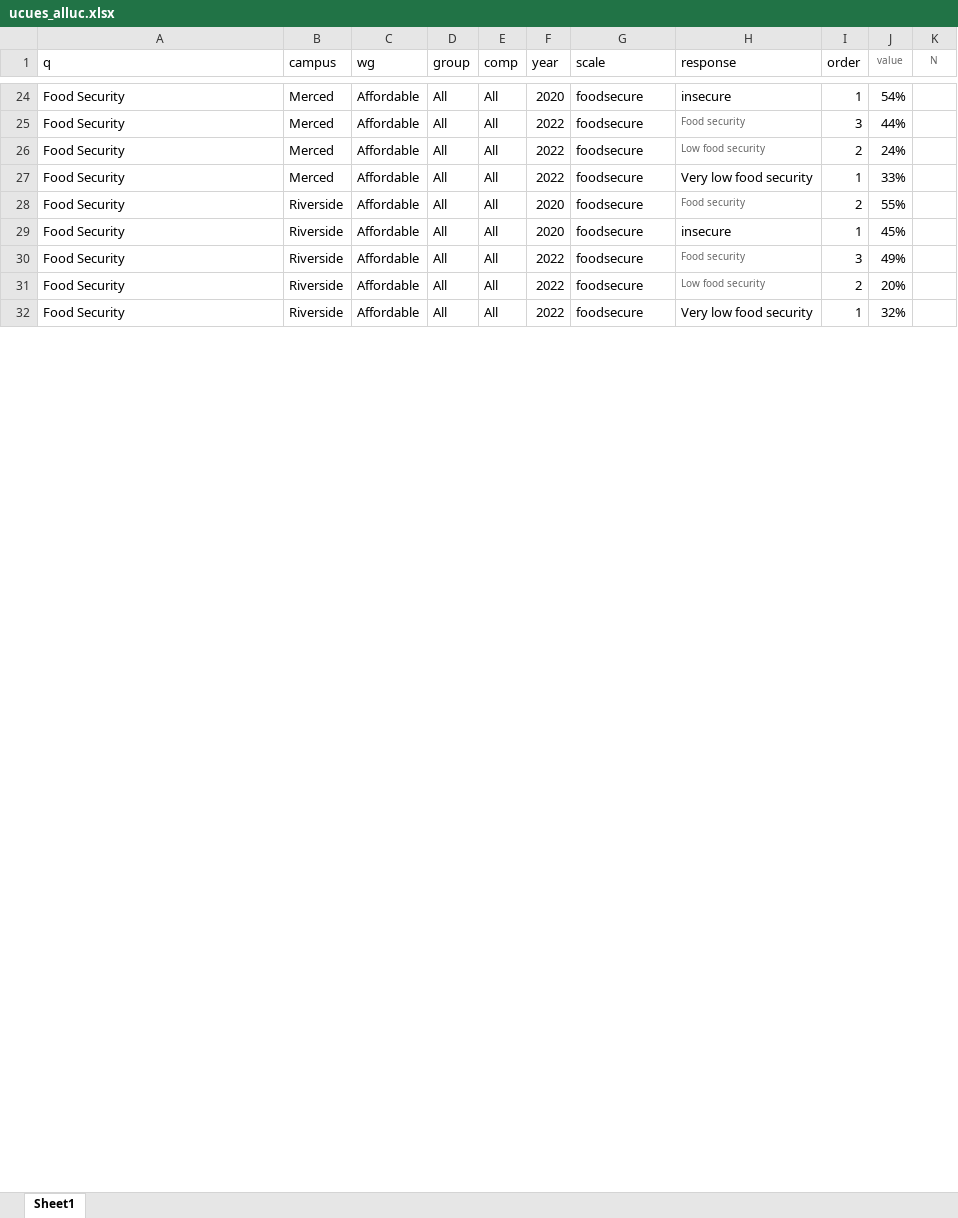
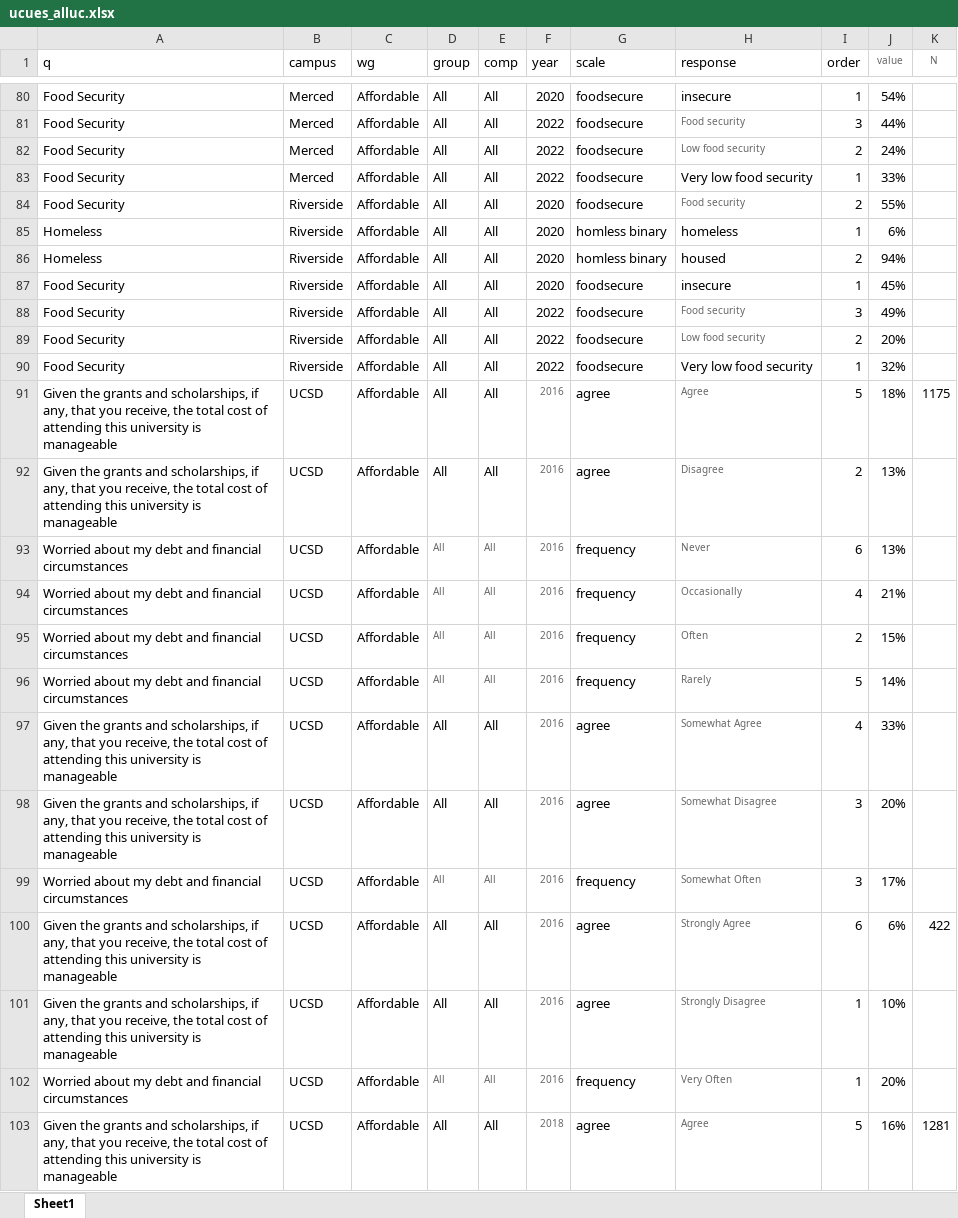
Before and after one commit to raghoo2k/UCSD_Gaps_Quarto, an Excel workbook: data/ucues_alluc.xlsx, sheet Sheet1, drawn as a sheet; only a part is shown, gaps mark what is left out; values as stored, in another font and other column widths than the file's, no borders; the diff covers the shown part only; the diff names each change by its address in the sheet, - before the commit and + after, or states it on an @@ line.

```diff
--- a/data/ucues_alluc.xlsx (sheet Sheet1)
+++ b/data/ucues_alluc.xlsx (sheet Sheet1)
@@ row 71 moved to row 85: Homeless @@
@@ row 72 moved to row 86: Homeless @@
+row 91: Given the grants and scholarships, if any, that you receive, the total cost of attending this university is manageable | UCSD | Affordable | All | All | 2016 | agree | Agree | 5 | 18% | 1175
+row 92: Given the grants and scholarships, if any, that you receive, the total cost of attending this university is manageable | UCSD | Affordable | All | All | 2016 | agree | Disagree | 2 | 13%
+row 93: Worried about my debt and financial circumstances | UCSD | Affordable | All | All | 2016 | frequency | Never | 6 | 13%
+row 94: Worried about my debt and financial circumstances | UCSD | Affordable | All | All | 2016 | frequency | Occasionally | 4 | 21%
+row 95: Worried about my debt and financial circumstances | UCSD | Affordable | All | All | 2016 | frequency | Often | 2 | 15%
+row 96: Worried about my debt and financial circumstances | UCSD | Affordable | All | All | 2016 | frequency | Rarely | 5 | 14%
+row 97: Given the grants and scholarships, if any, that you receive, the total cost of attending this university is manageable | UCSD | Affordable | All | All | 2016 | agree | Somewhat Agree | 4 | 33%
+row 98: Given the grants and scholarships, if any, that you receive, the total cost of attending this university is manageable | UCSD | Affordable | All | All | 2016 | agree | Somewhat Disagree | 3 | 20%
+row 99: Worried about my debt and financial circumstances | UCSD | Affordable | All | All | 2016 | frequency | Somewhat Often | 3 | 17%
+row 100: Given the grants and scholarships, if any, that you receive, the total cost of attending this university is manageable | UCSD | Affordable | All | All | 2016 | agree | Strongly Agree | 6 | 6% | 422
+row 101: Given the grants and scholarships, if any, that you receive, the total cost of attending this university is manageable | UCSD | Affordable | All | All | 2016 | agree | Strongly Disagree | 1 | 10%
+row 102: Worried about my debt and financial circumstances | UCSD | Affordable | All | All | 2016 | frequency | Very Often | 1 | 20%
+row 103: Given the grants and scholarships, if any, that you receive, the total cost of attending this university is manageable | UCSD | Affordable | All | All | 2018 | agree | Agree | 5 | 16% | 1281
```
Also changed, not shown: 37 added rows, 50 removed rows, 64 moved rows and 5 edited cells elsewhere in this sheet, 5 other files.
